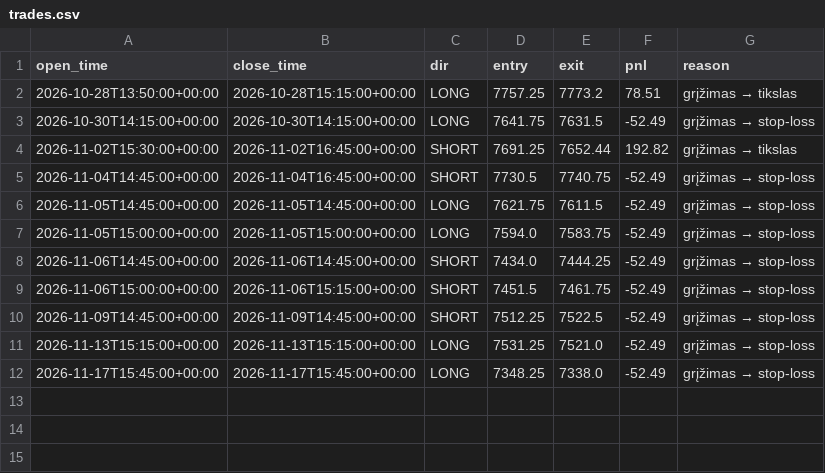
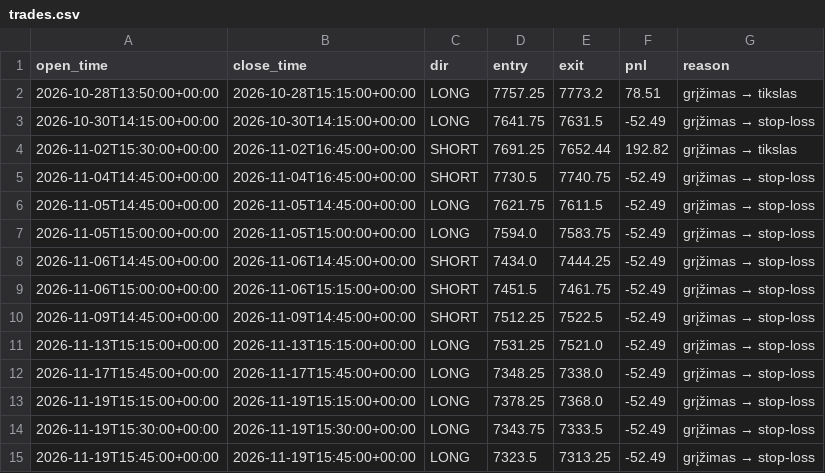
Before and after one commit to cypasj-cloud/mes-bot, a CSV file: data/trades.csv, drawn as a sheet; the diff names each change by its address in the sheet, - before the commit and + after, or states it on an @@ line.

```diff
--- a/data/trades.csv
+++ b/data/trades.csv
+row 13: 2026-11-19T15:15:00+00:00 | 2026-11-19T15:15:00+00:00 | LONG | 7378.25 | 7368.0 | -52.49 | grįžimas → stop-loss
+row 14: 2026-11-19T15:30:00+00:00 | 2026-11-19T15:30:00+00:00 | LONG | 7343.75 | 7333.5 | -52.49 | grįžimas → stop-loss
+row 15: 2026-11-19T15:45:00+00:00 | 2026-11-19T15:45:00+00:00 | LONG | 7323.5 | 7313.25 | -52.49 | grįžimas → stop-loss
```
Also changed, not shown: 3 other files.
